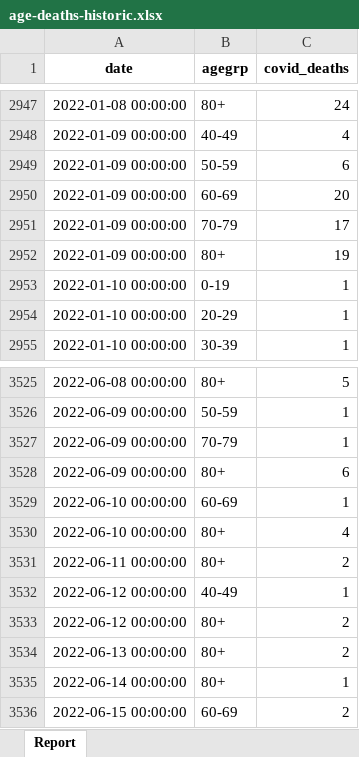
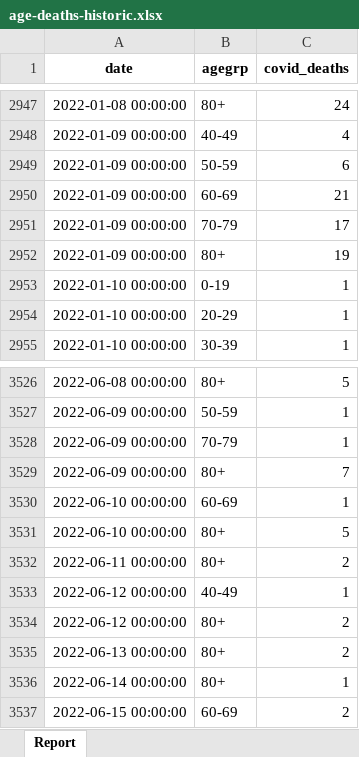
Before and after one commit to ercbk/Indiana-COVID-19-Tracker, an Excel workbook: data/age-deaths-historic.xlsx, sheet Report, drawn as a sheet; only a part is shown, gaps mark what is left out; values as stored, in another font and other column widths than the file's, no borders; addresses are those after the commit; the diff covers the shown part only; the diff names each change by its address in the sheet, - before the commit and + after, or states it on an @@ line.

```diff
--- a/data/age-deaths-historic.xlsx (sheet Report)
+++ b/data/age-deaths-historic.xlsx (sheet Report)
-C2950 (covid_deaths): 20
+C2950 (covid_deaths): 21
-C3529 (covid_deaths): 6
+C3529 (covid_deaths): 7
-C3531 (covid_deaths): 4
+C3531 (covid_deaths): 5
```
Also changed, not shown: 10 added rows and 2 edited cells elsewhere in this sheet, 18 other files.
